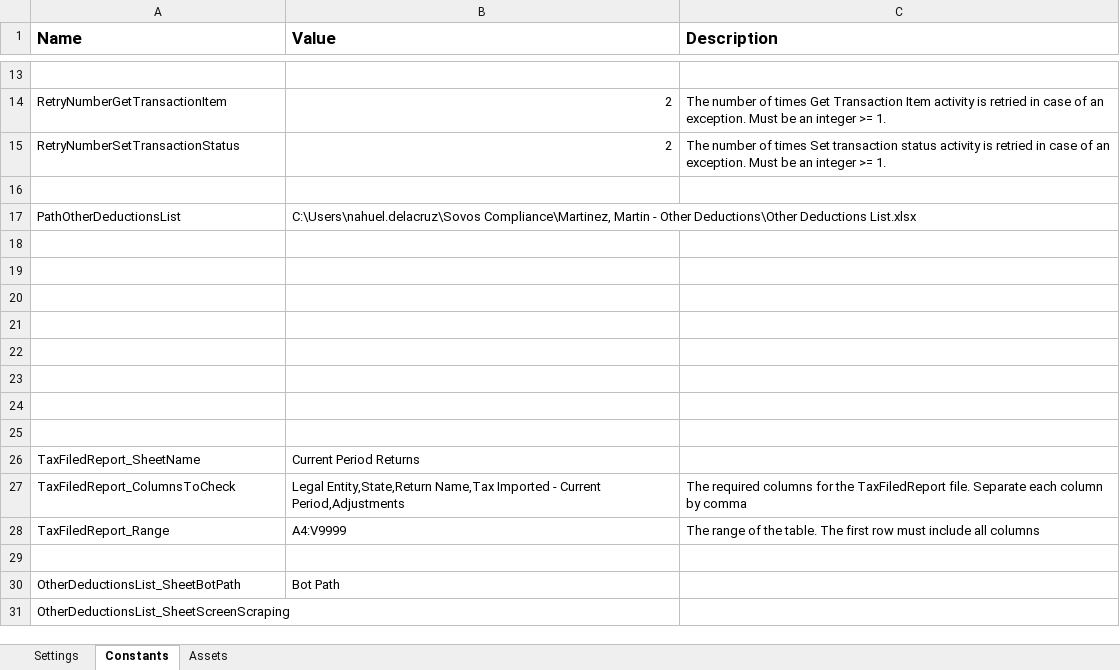
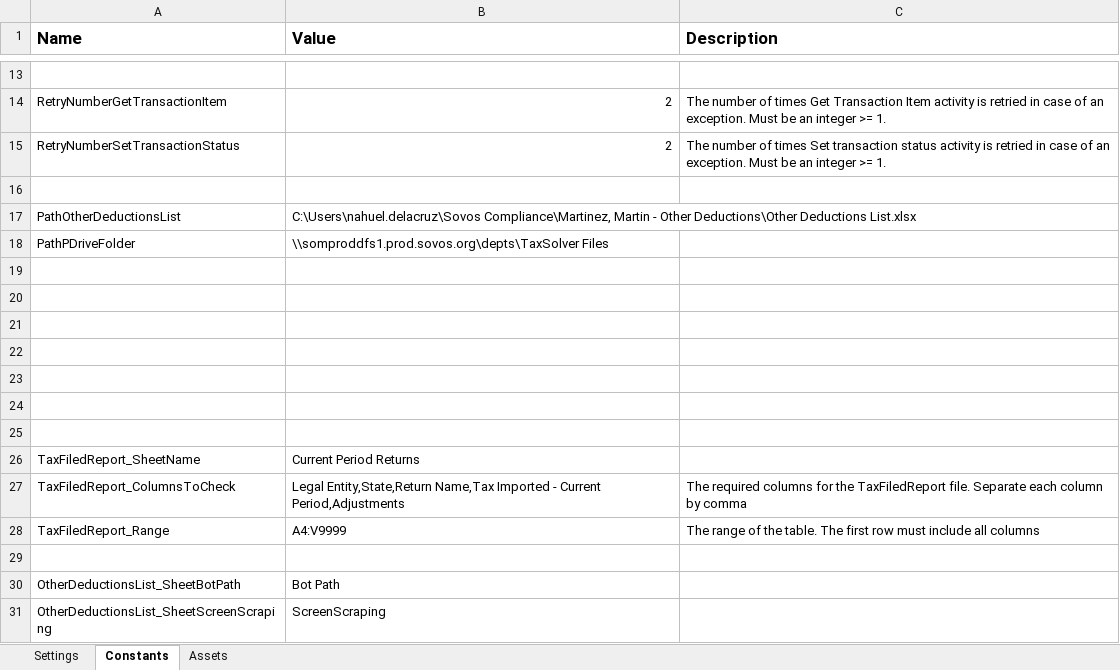
Before and after one commit to NahuelSovos98/STS_InternalReviewBot, an Excel workbook: STS IR Bot Performer/Data/Config.xlsx, sheet Constants, drawn as a sheet; only a part is shown, gaps mark what is left out; values as stored, in another font and other column widths than the file's, no borders; the diff names each change by its address in the sheet, - before the commit and + after, or states it on an @@ line.

Commit message:
Performer process ongoing. First steps

```diff
--- a/STS IR Bot Performer/Data/Config.xlsx (sheet Constants)
+++ b/STS IR Bot Performer/Data/Config.xlsx (sheet Constants)
-row 18: (empty)
+row 18: PathPDriveFolder | \\somproddfs1.prod.sovos.org\depts\TaxSolver Files
-B31 (Value): (empty)
+B31 (Value): ScreenScraping
```
Also changed, not shown: 11 other files.
